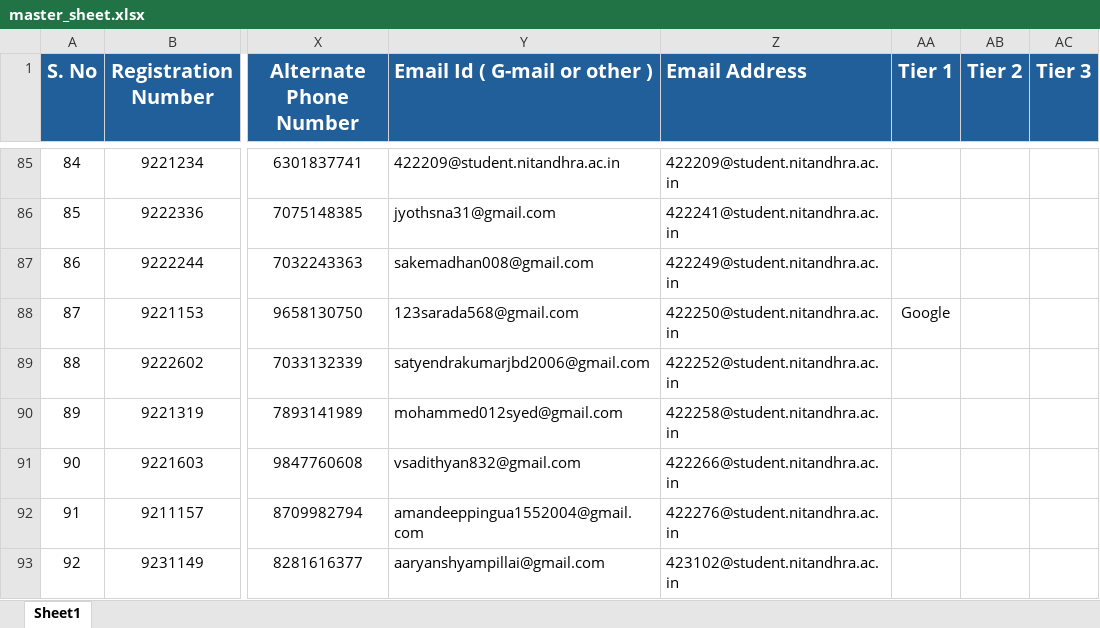
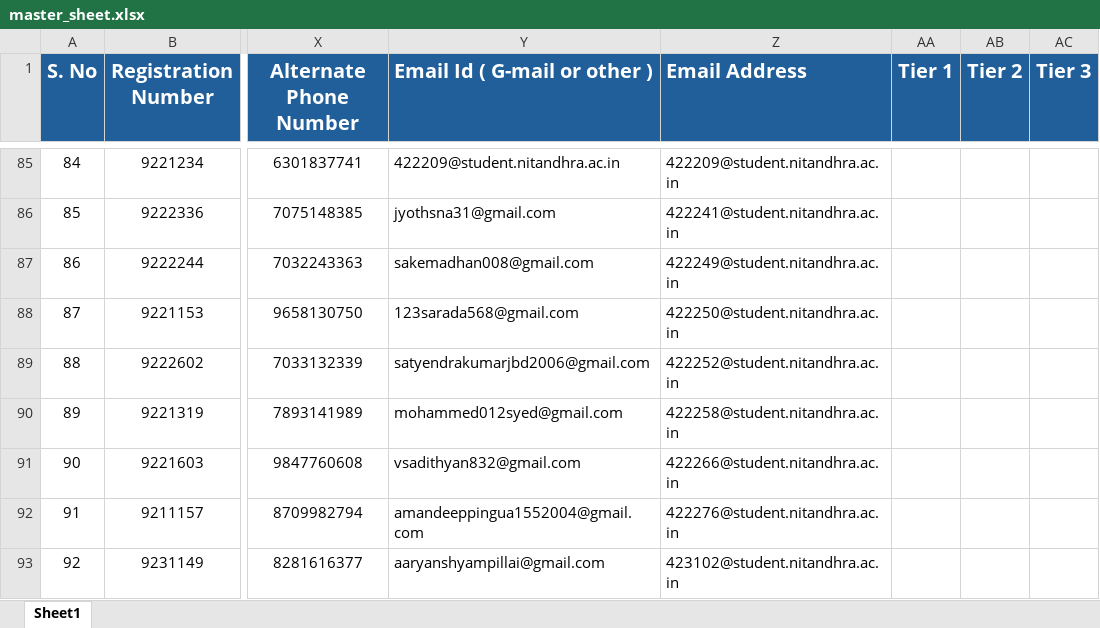
Before and after one commit to PallaviChikkala/Placement_Portal, an Excel workbook: static/uploads/2025-2026/master_sheet.xlsx, sheet Sheet1, drawn as a sheet; only a part is shown, gaps mark what is left out; values as stored, in another font and other column widths than the file's, no borders; the diff names each change by its address in the sheet, - before the commit and + after, or states it on an @@ line.

```diff
--- a/static/uploads/2025-2026/master_sheet.xlsx (sheet Sheet1)
+++ b/static/uploads/2025-2026/master_sheet.xlsx (sheet Sheet1)
-AA88 (Tier 1): Google
+AA88 (Tier 1): (empty)
```
Also changed, not shown: 7 other files.
